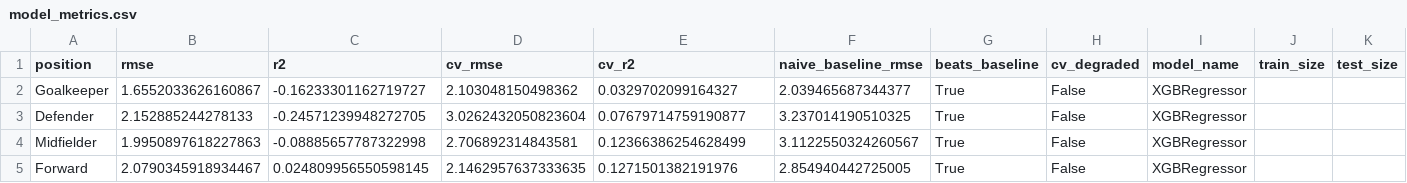
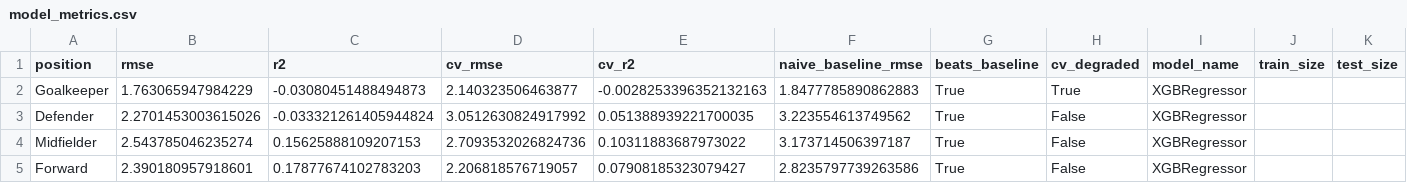
Before and after one commit to advkulkarni7/fpl_predictor, a CSV file: data/model_metrics.csv, drawn as a sheet.

```diff
--- a/data/model_metrics.csv
+++ b/data/model_metrics.csv
@@ -1,5 +1,5 @@
 position,rmse,r2,cv_rmse,cv_r2,naive_baseline_rmse,beats_baseline,cv_degraded,model_name,train_size,test_size
-Goalkeeper,1.6552033626160867,-0.16233301162719727,2.103048150498362,0.0329702099164327,2.039465687344377,True,False,XGBRegressor,,
-Defender,2.152885244278133,-0.24571239948272705,3.0262432050823604,0.07679714759190877,3.237014190510325,True,False,XGBRegressor,,
-Midfielder,1.9950897618227863,-0.08885657787322998,2.706892314843581,0.12366386254628499,3.1122550324260567,True,False,XGBRegressor,,
-Forward,2.0790345918934467,0.024809956550598145,2.1462957637333635,0.1271501382191976,2.854940442725005,True,False,XGBRegressor,,
+Goalkeeper,1.763065947984229,-0.03080451488494873,2.140323506463877,-0.0028253396352132163,1.8477785890862883,True,True,XGBRegressor,,
+Defender,2.2701453003615026,-0.033321261405944824,3.0512630824917992,0.051388939221700035,3.223554613749562,True,False,XGBRegressor,,
+Midfielder,2.543785046235274,0.15625888109207153,2.7093532026824736,0.10311883687973022,3.173714506397187,True,False,XGBRegressor,,
+Forward,2.390180957918601,0.17877674102783203,2.206818576719057,0.07908185323079427,2.8235797739263586,True,False,XGBRegressor,,
```
Also changed, not shown: data/fpl_predictions.csv, data/player_fixture_scores.csv, 2 other files.
